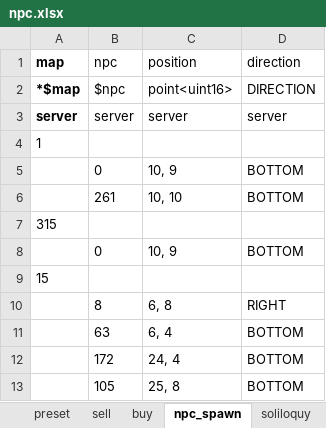
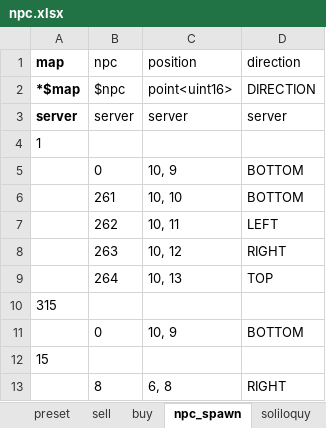
Before and after one commit to boyism80/fb, an Excel workbook: resources/table/npc.xlsx, sheet npc_spawn, drawn as a sheet; only a part is shown; the shorter side is filled out with more unchanged rows; values as stored, in another font and other column widths than the file's, no borders; the diff names each change by its address in the sheet, - before the commit and + after, or states it on an @@ line.

```diff
--- a/resources/table/npc.xlsx (sheet npc_spawn)
+++ b/resources/table/npc.xlsx (sheet npc_spawn)
+row 7:  | 262 | 10, 11 | LEFT
+row 8:  | 263 | 10, 12 | RIGHT
+row 9:  | 264 | 10, 13 | TOP
```
Also changed, not shown: sheet preset, sheet npc, 2 other files.
